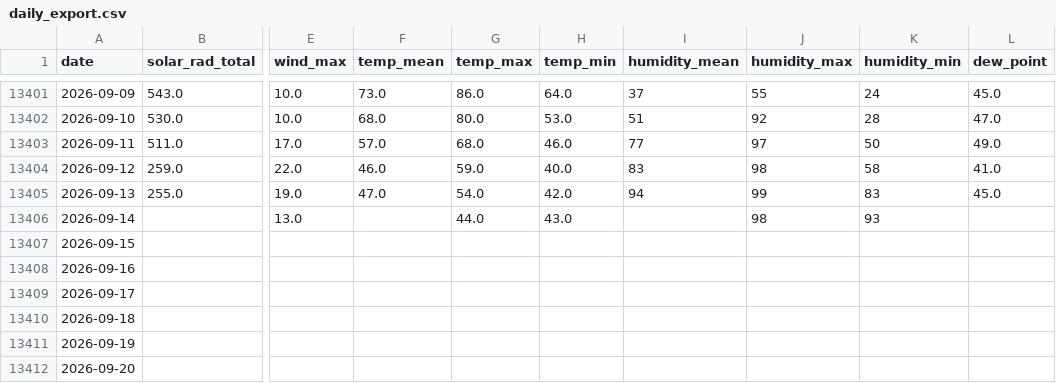
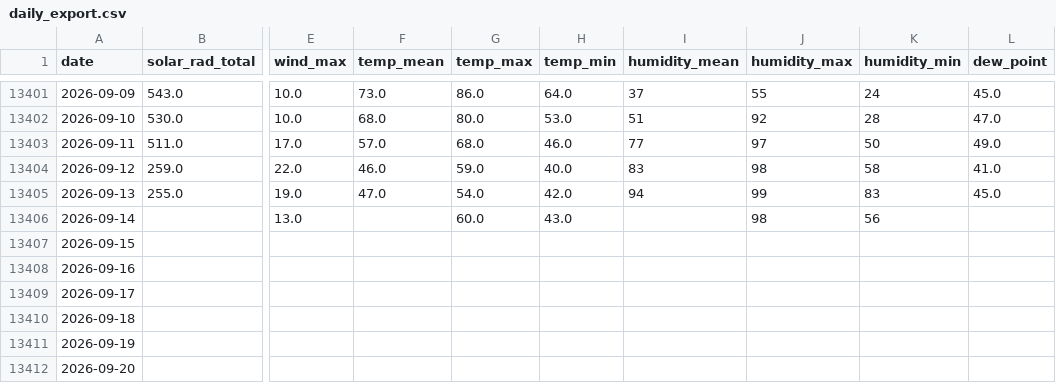
Before and after one commit to silverbutte/weather-data, a CSV file: daily_export.csv, drawn as a sheet; only a part is shown, gaps mark what is left out; the diff names each change by its address in the sheet, - before the commit and + after, or states it on an @@ line.

Commit message:
Auto-update daily_export.csv

```diff
--- a/daily_export.csv
+++ b/daily_export.csv
-G13406 (temp_max): 44.0
+G13406 (temp_max): 60.0
-K13406 (humidity_min): 93
+K13406 (humidity_min): 56
```
